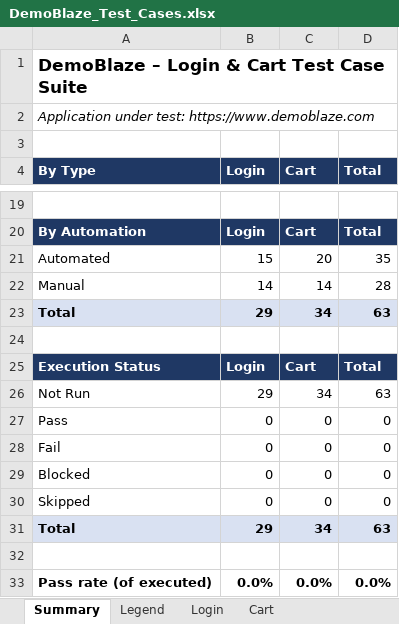
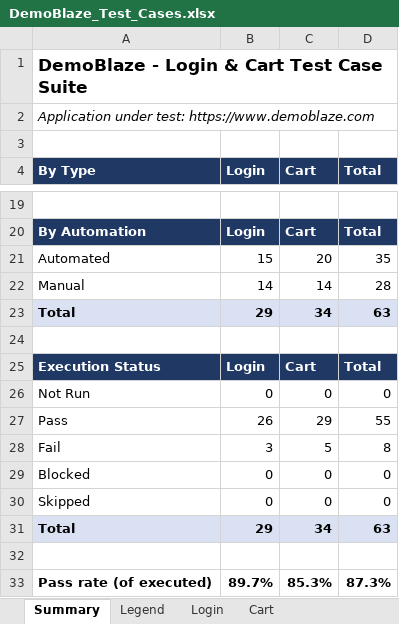
Before and after one commit to duytri20692/99Tech_QAAutomationChallenge, an Excel workbook: docs/DemoBlaze_Test_Cases.xlsx, sheet Summary, drawn as a sheet; only a part is shown, gaps mark what is left out; values as stored, in another font and other column widths than the file's, no borders; removed rows and columns are numbered as before the commit, all else as after; the diff names each change by its address in the sheet, - before the commit and + after, or states it on an @@ line.

Commit message:
Clean up comments and docs, align workbook and known defects
- Shorten long comments; keep each rationale in one place
- Fix stale references in README, .env.example and perf spec
- Replace typographic dashes and curly quotes with plain ASCII
- Mark TC_CART_005 as known defect DEF-01; renumber empty-cart defect to DEF-02
- Update the test case workbook
- Note AI-assisted tooling in README

```diff
--- a/docs/DemoBlaze_Test_Cases.xlsx (sheet Summary)
+++ b/docs/DemoBlaze_Test_Cases.xlsx (sheet Summary)
-A1 (By Type): DemoBlaze – Login & Cart Test Case Suite
+A1 (By Type): DemoBlaze - Login & Cart Test Case Suite
-row 26: Not Run | 29 | 34 | 63
-A26 (By Type): Pass
+A26 (By Type): Not Run
-row 28: Fail | 0 | 0 | 0
+row 27: Pass | 26 | 29 | 55
+row 28: Fail | 3 | 5 | 8
-row 33: Pass rate (of executed) | 0.0% | 0.0% | 0.0%
+row 33: Pass rate (of executed) | 89.7% | 85.3% | 87.3%
```
Also changed, not shown: sheet Cart, sheet Login, sheet Defects & Observations, sheet Legend, formulas that keep their value, charts or pictures, 23 other files.
